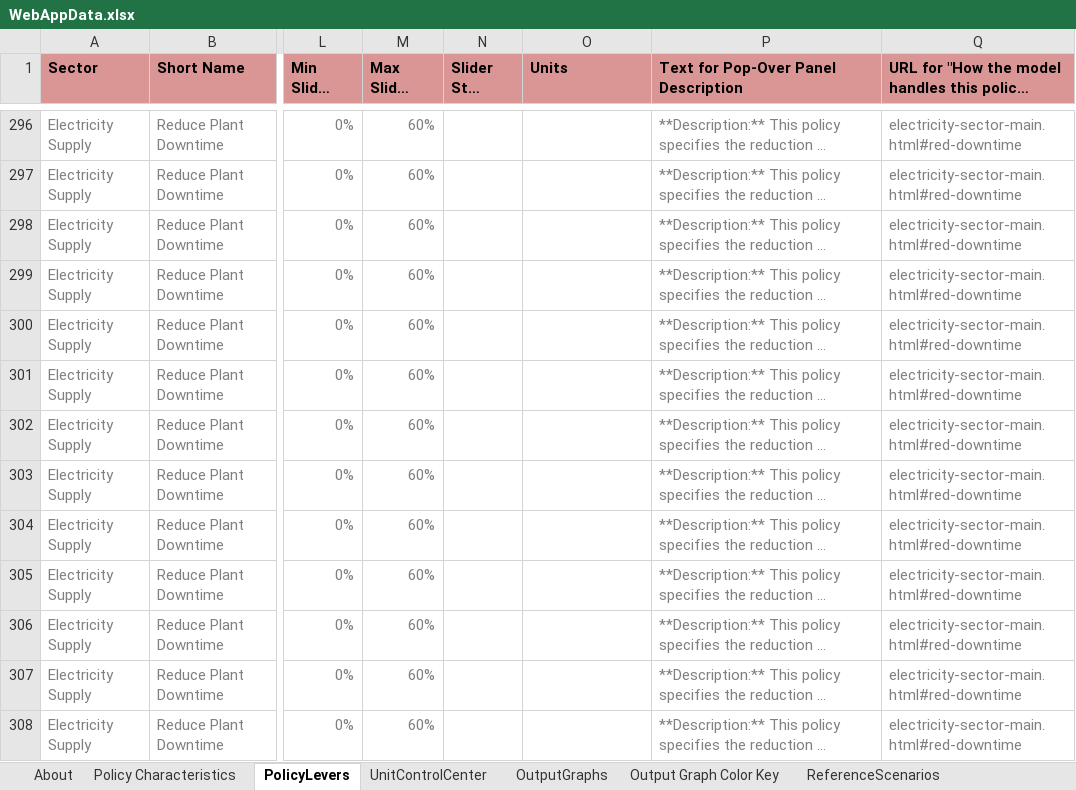
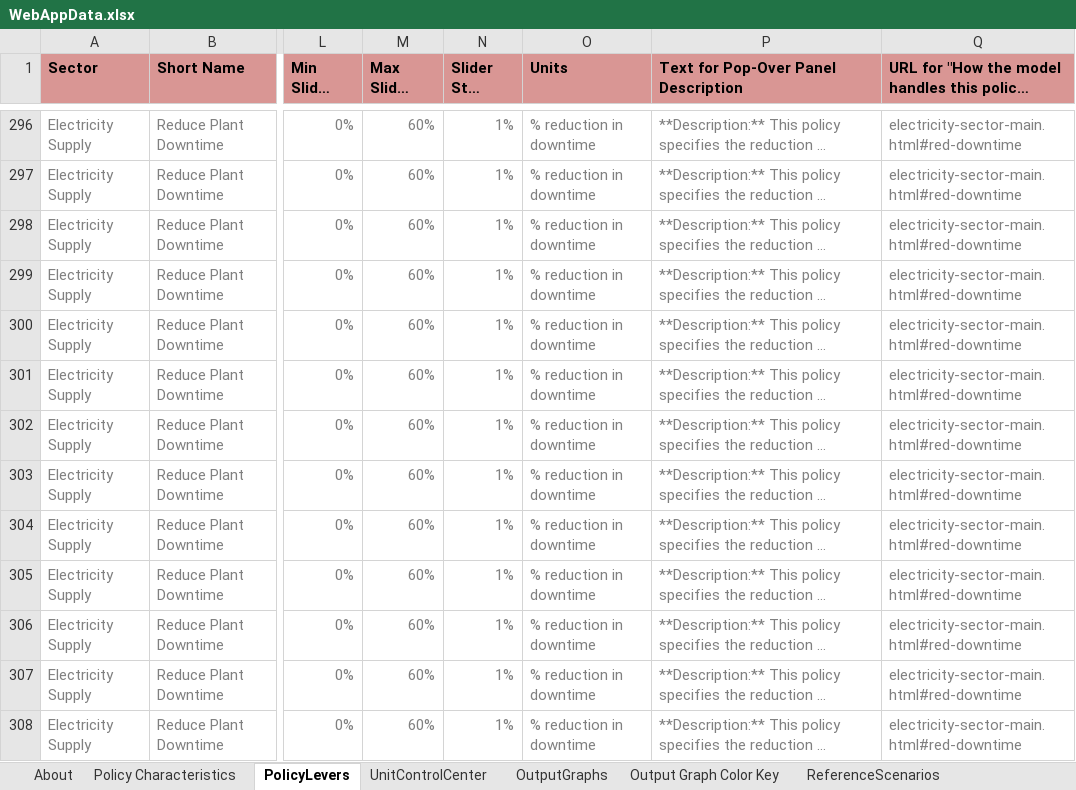
Before and after one commit to EnergyInnovation/eps-oregon, an Excel workbook: WebAppData.xlsx, sheet PolicyLevers, drawn as a sheet; only a part is shown, gaps mark what is left out; long unchanged cells end in …; values as stored, in another font and other column widths than the file's, no borders; conditional formats not drawn; the diff covers the shown part only; the diff names each change by its address in the sheet, - before the commit and + after, or states it on an @@ line.

Commit message:
Correct WebAppData units in 3.3 branch

```diff
--- a/WebAppData.xlsx (sheet PolicyLevers)
+++ b/WebAppData.xlsx (sheet PolicyLevers)
-N296:N308 (Slider Step Size): (empty)
+N296:N308 (Slider Step Size): 1%
-O296:O308 (Units): (empty)
+O296:O308 (Units): % reduction in downtime
```
Also changed, not shown: 176 edited cells elsewhere in this sheet, sheet Policy Characteristics, sheet OutputGraphs.
